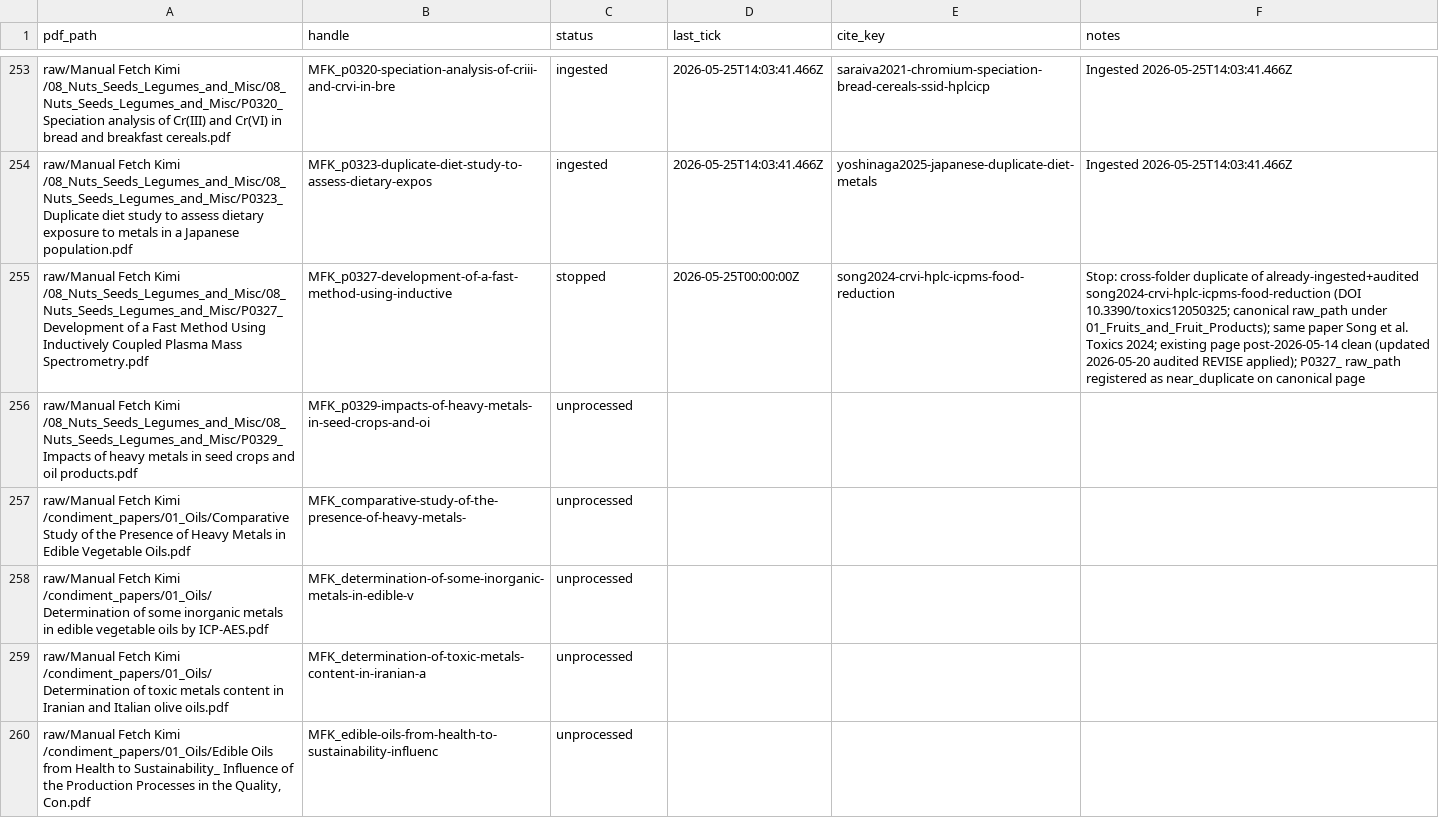
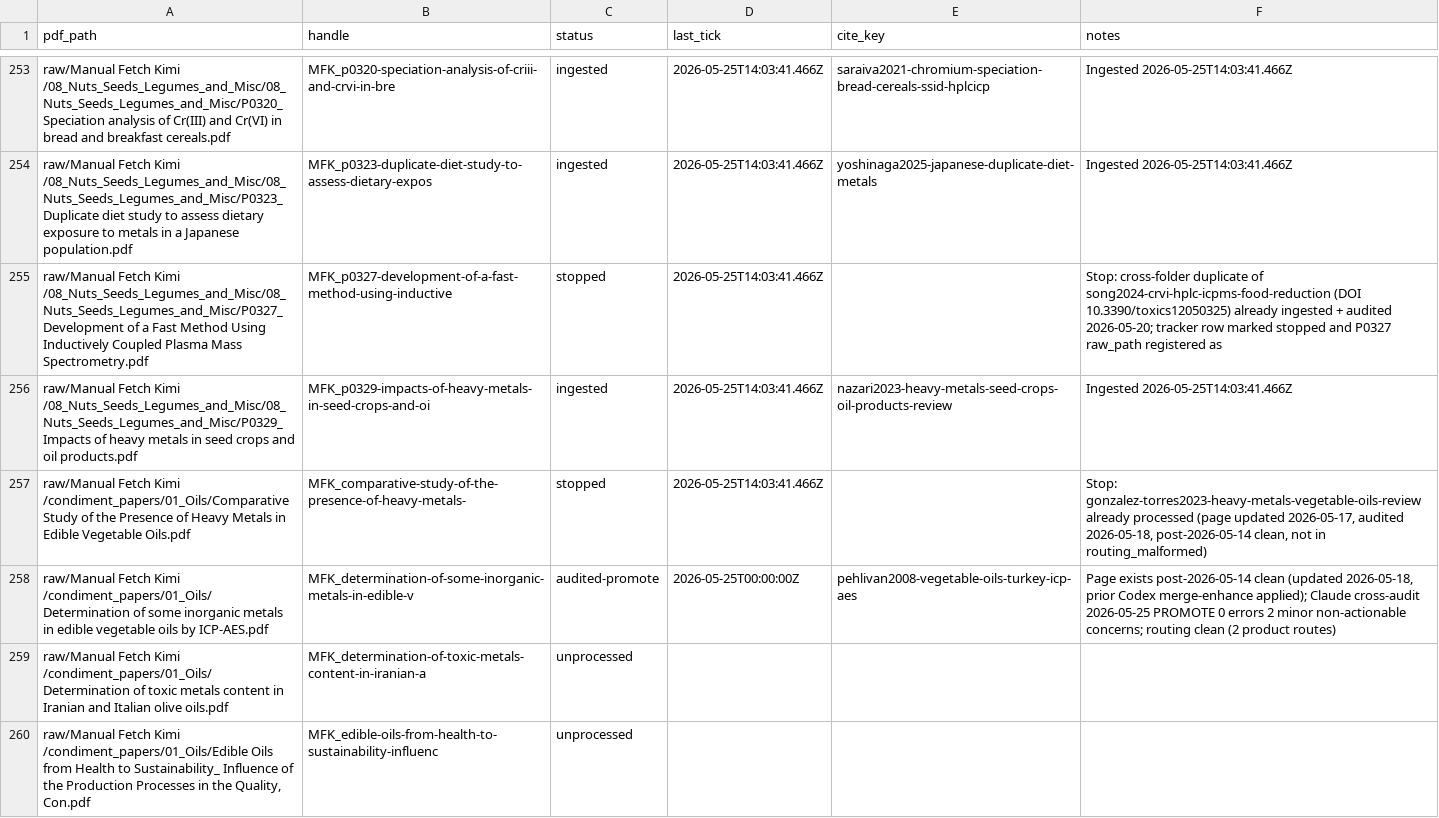
Before and after one commit to paleofoundation/heavymetalindex, a CSV file: data/evidence/autonomy/manual-fetch-tracker.csv, drawn as a sheet; only a part is shown, gaps mark what is left out; the diff names each change by its address in the sheet, - before the commit and + after, or states it on an @@ line.

```diff
--- a/data/evidence/autonomy/manual-fetch-tracker.csv
+++ b/data/evidence/autonomy/manual-fetch-tracker.csv
-D255 (last_tick): 2026-05-25T00:00:00Z
+D255 (last_tick): 2026-05-25T14:03:41.466Z
-E255 (cite_key): song2024-crvi-hplc-icpms-food-reduction
+E255 (cite_key): (empty)
-F255 (notes): …duplicate of already-ingested+audited song2024-crvi-hplc-icpms-food-reduction (DOI 10.3390/toxics12050325; canonical raw_path under 01_Fruits_and_Fruit_Products); same paper Song et al. Toxics 2024; existing page post-2026-05-14 clean (updated 2026-05-20 audited REVISE applied); P0327_ raw_path registered as near_duplicate on canonical page
+F255 (notes): …duplicate of song2024-crvi-hplc-icpms-food-reduction (DOI 10.3390/toxics12050325) already ingested + audited 2026-05-20; tracker row marked stopped and P0327 raw_path registered as
-C256 (status): unprocessed
+C256 (status): ingested
-D256:D257 (last_tick): (empty)
+D256:D257 (last_tick): 2026-05-25T14:03:41.466Z
-E256 (cite_key): (empty)
+E256 (cite_key): nazari2023-heavy-metals-seed-crops-oil-products-review
-F256 (notes): (empty)
+F256 (notes): Ingested 2026-05-25T14:03:41.466Z
-C257 (status): unprocessed
+C257 (status): stopped
-F257 (notes): (empty)
+F257 (notes): Stop: gonzalez-torres2023-heavy-metals-vegetable-oils-review already processed (page updated 2026-05-17, audited 2026-05-18, post-2026-05-14 clean, not in routing_malformed)
-C258 (status): unprocessed
+C258 (status): audited-promote
-D258 (last_tick): (empty)
+D258 (last_tick): 2026-05-25T00:00:00Z
-E258 (cite_key): (empty)
+E258 (cite_key): pehlivan2008-vegetable-oils-turkey-icp-aes
-F258 (notes): (empty)
+F258 (notes): Page exists post-2026-05-14 clean (updated 2026-05-18, prior Codex merge-enhance applied); Claude cross-audit 2026-05-25 PROMOTE 0 errors 2 minor non-actionable concerns; routing clean (2 product routes)
```
Also changed, not shown: data/evidence/audit-queue.csv.
